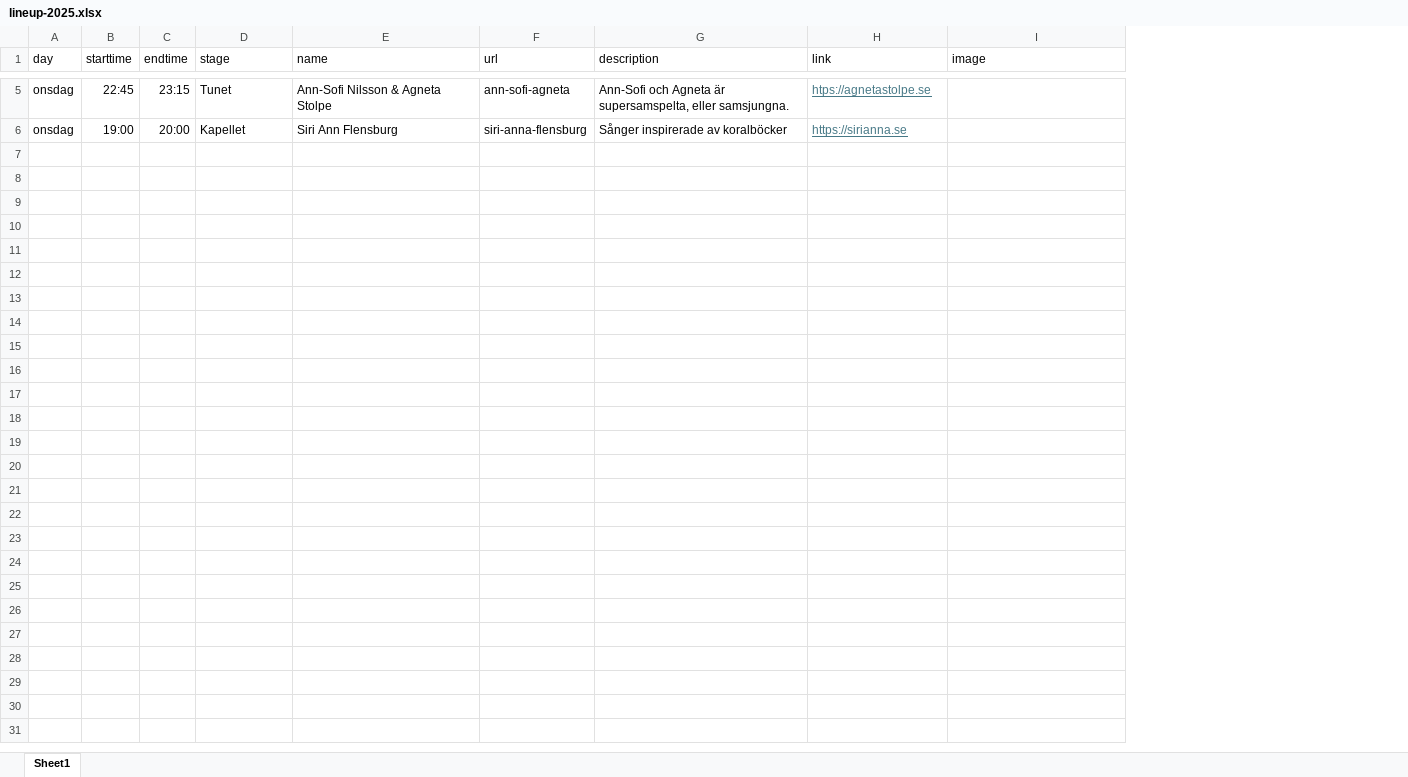
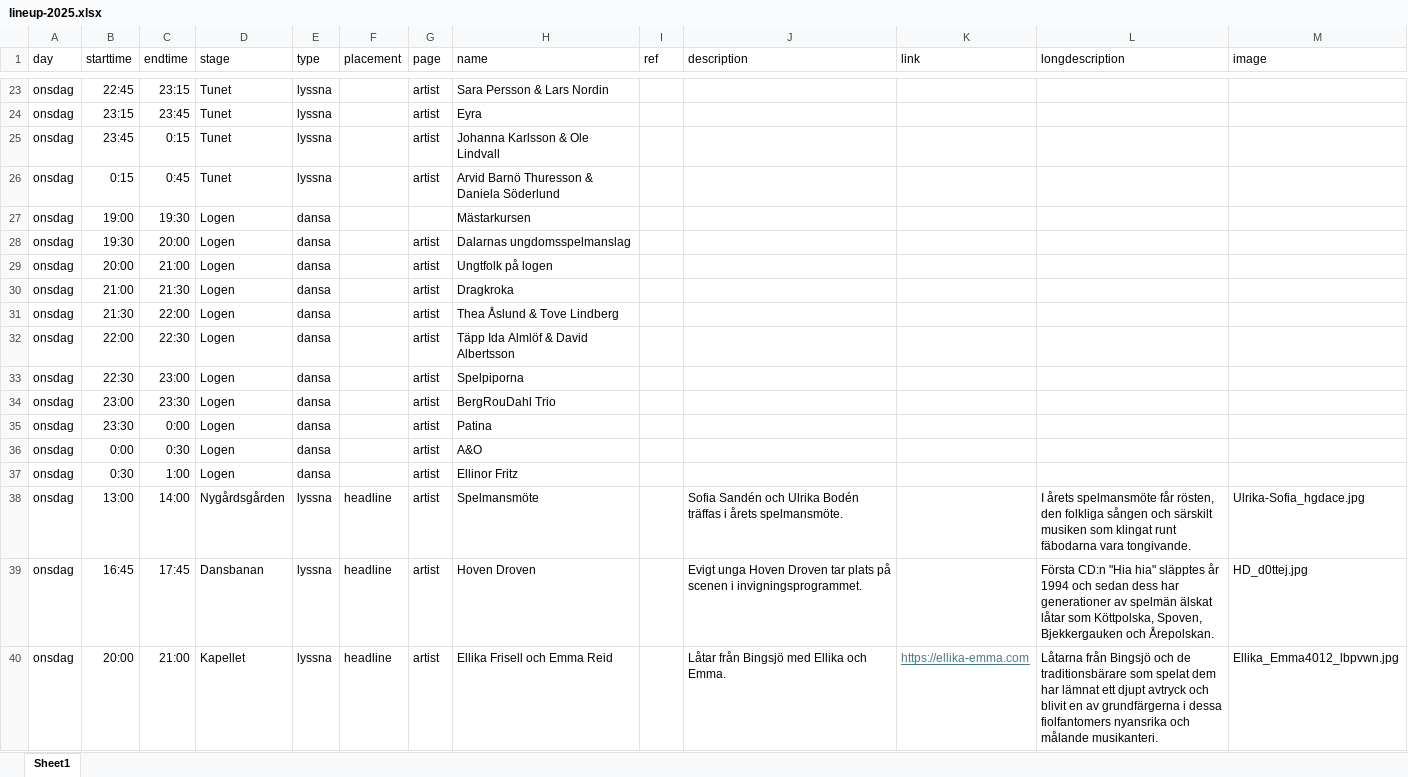
Before and after one commit to bingsjostamman/bingsjostamman.se, an Excel workbook: data/lineup-2025.xlsx, sheet Sheet1, drawn as a sheet; only a part is shown, gaps mark what is left out; values as stored, in another font and other column widths than the file's, no borders; removed rows and columns are numbered as before the commit, all else as after; the diff covers the shown part only; the diff names each change by its address in the sheet, - before the commit and + after, or states it on an @@ line.

Commit message:
Manage editions and artist listings

```diff
--- a/data/lineup-2025.xlsx (sheet Sheet1)
+++ b/data/lineup-2025.xlsx (sheet Sheet1)
+column E (type), row 23: lyssna; row 40: lyssna
+column F (placement), row 40: headline
+column G (page), row 23: artist; row 40: artist
-column F (url), rows 5-6: ann-sofi-agneta | siri-anna-flensburg
+column I (ref), empty
+column L (longdescription), row 40: Låtarna från Bingsjö och de traditionsbärare som spelat dem har lämnat ett djupt avtryck och blivit en av grundfärgerna i dessa fiolfantomers nyansrika och målande musikanteri.
-H23 (name): Ann-Sofi Nilsson & Agneta Stolpe
+H23 (name): Sara Persson & Lars Nordin
-J23 (description): Ann-Sofi och Agneta är supersamspelta, eller samsjungna.
+J23 (description): (empty)
-K23 (link): htps://agnetastolpe.se
+K23 (link): (empty)
+row 24: onsdag | 23:15 | 23:45 | Tunet | lyssna |  | artist | Eyra
+row 25: onsdag | 23:45 | 0:15 | Tunet | lyssna |  | artist | Johanna Karlsson & Ole Lindvall
+row 26: onsdag | 0:15 | 0:45 | Tunet | lyssna |  | artist | Arvid Barnö Thuresson & Daniela Söderlund
+row 27: onsdag | 19:00 | 19:30 | Logen | dansa |  |  | Mästarkursen
+row 28: onsdag | 19:30 | 20:00 | Logen | dansa |  | artist | Dalarnas ungdomsspelmanslag
+row 29: onsdag | 20:00 | 21:00 | Logen | dansa |  | artist | Ungtfolk på logen
+row 30: onsdag | 21:00 | 21:30 | Logen | dansa |  | artist | Dragkroka
+row 31: onsdag | 21:30 | 22:00 | Logen | dansa |  | artist | Thea Åslund & Tove Lindberg
+row 32: onsdag | 22:00 | 22:30 | Logen | dansa |  | artist | Täpp Ida Almlöf & David Albertsson
+row 33: onsdag | 22:30 | 23:00 | Logen | dansa |  | artist | Spelpiporna
+row 34: onsdag | 23:00 | 23:30 | Logen | dansa |  | artist | BergRouDahl Trio
+row 35: onsdag | 23:30 | 0:00 | Logen | dansa |  | artist | Patina
+row 36: onsdag | 0:00 | 0:30 | Logen | dansa |  | artist | A&O
+row 37: onsdag | 0:30 | 1:00 | Logen | dansa |  | artist | Ellinor Fritz
+row 38: onsdag | 13:00 | 14:00 | Nygårdsgården | lyssna | headline | artist | Spelmansmöte |  | Sofia Sandén och Ulrika Bodén träffas i årets spelmansmöte. |  | I årets spelmansmöte får rösten, den folkliga sången och särskilt musiken som klingat runt fäbodarna vara tongivande. | Ulrika-Sofia_hgdace.jpg
+row 39: onsdag | 16:45 | 17:45 | Dansbanan | lyssna | headline | artist | Hoven Droven |  | Evigt unga Hoven Droven tar plats på scenen i invigningsprogrammet. |  | Första CD:n "Hia hia" släpptes år 1994 och sedan dess har generationer av spelmän älskat låtar som Köttpolska, Spoven, Bjekkergauken och Årepolskan. | HD_d0ttej.jpg
-B40 (starttime): 19:00
+B40 (starttime): 20:00
-C40 (endtime): 20:00
+C40 (endtime): 21:00
-H40 (name): Siri Ann Flensburg
+H40 (name): Ellika Frisell och Emma Reid
-J40 (description): Sånger inspirerade av koralböcker
+J40 (description): Låtar från Bingsjö med Ellika och Emma.
-K40 (link): https://sirianna.se
+K40 (link): https://ellika-emma.com
-M40 (image): (empty)
+M40 (image): Ellika_Emma4012_lbpvwn.jpg
```
Also changed, not shown: 18 added rows and 6 edited cells elsewhere in this sheet, 17 other files.
